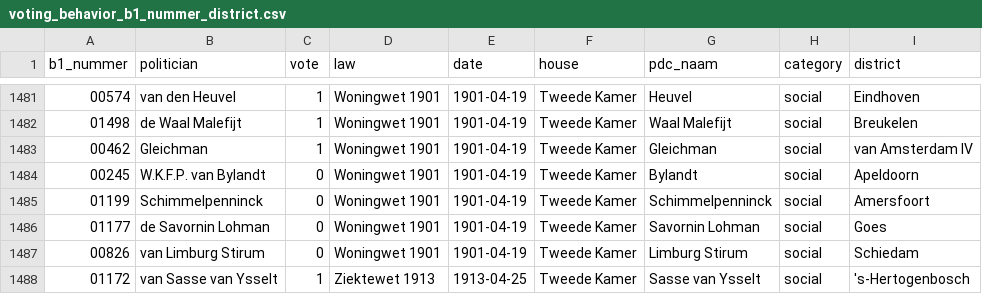
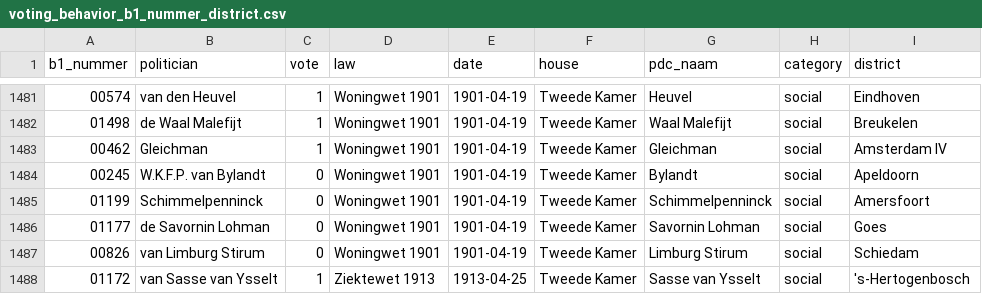
Before and after one commit to basm92/new_website, a CSV file: vothbeh_test/data/voting/voting_behavior_b1_nummer_district.csv, drawn as a sheet; only a part is shown, gaps mark what is left out; the diff covers the shown part only.

```diff
--- a/vothbeh_test/data/voting/voting_behavior_b1_nummer_district.csv
+++ b/vothbeh_test/data/voting/voting_behavior_b1_nummer_district.csv
@@ -1482,3 +1482,3 @@ b1_nummer;politician;vote;law;date;house;pdc_naam;category;district
 01498;de Waal Malefijt;1;Woningwet 1901;1901-04-19;Tweede Kamer;Waal Malefijt;social;Breukelen
-00462;Gleichman;1;Woningwet 1901;1901-04-19;Tweede Kamer;Gleichman;social;van Amsterdam IV
+00462;Gleichman;1;Woningwet 1901;1901-04-19;Tweede Kamer;Gleichman;social;Amsterdam IV
 00245;W.K.F.P. van Bylandt;0;Woningwet 1901;1901-04-19;Tweede Kamer;Bylandt;social;Apeldoorn
```
Also changed, not shown: 10 edited cells elsewhere in this file, vothbeh_test/data/district/district_municipality_time_table.csv, 13 other files.
